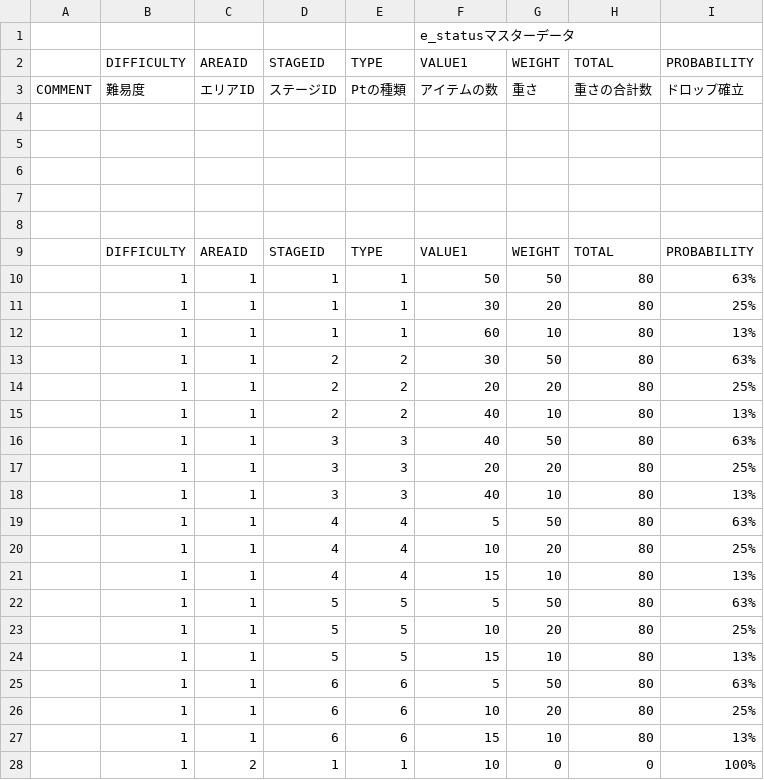
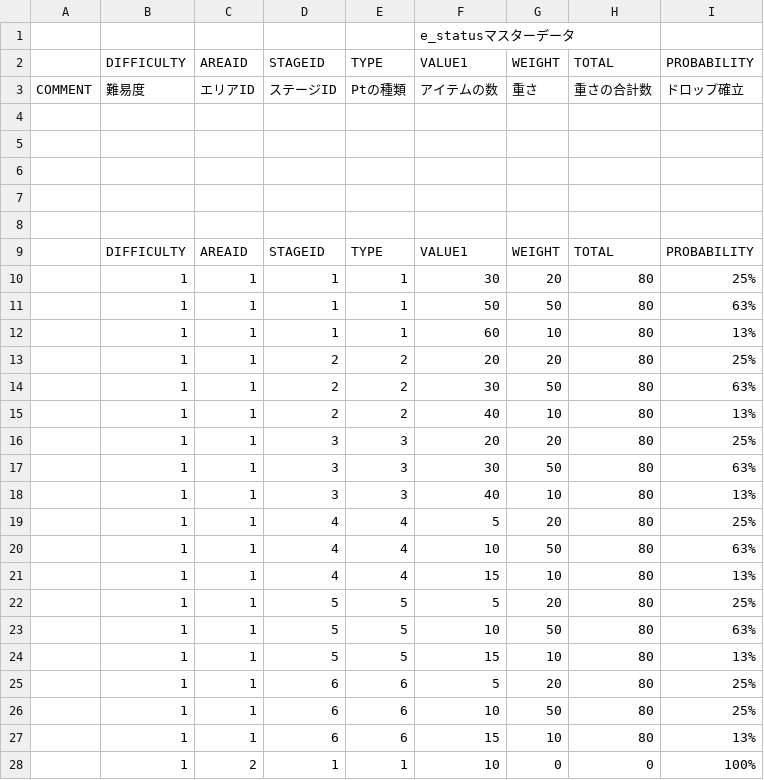
Before and after one commit to sca-nakano-22cge0017/SocialGameTeam, a CSV file: Assets/Nakano/Master/drop.csv, drawn as a sheet; only a part is shown.

```diff
--- a/Assets/Nakano/Master/drop.csv
+++ b/Assets/Nakano/Master/drop.csv
@@ -9,19 +9,19 @@ COMMENT,難易度,エリアID,ステージID,Ptの種類,アイテムの数,重
 ,DIFFICULTY,AREAID,STAGEID,TYPE,VALUE1,WEIGHT,TOTAL,PROBABILITY
+,1,1,1,1,30,20,80,25%
 ,1,1,1,1,50,50,80,63%
-,1,1,1,1,30,20,80,25%
 ,1,1,1,1,60,10,80,13%
+,1,1,2,2,20,20,80,25%
 ,1,1,2,2,30,50,80,63%
-,1,1,2,2,20,20,80,25%
 ,1,1,2,2,40,10,80,13%
-,1,1,3,3,40,50,80,63%
 ,1,1,3,3,20,20,80,25%
+,1,1,3,3,30,50,80,63%
 ,1,1,3,3,40,10,80,13%
-,1,1,4,4,5,50,80,63%
-,1,1,4,4,10,20,80,25%
+,1,1,4,4,5,20,80,25%
+,1,1,4,4,10,50,80,63%
 ,1,1,4,4,15,10,80,13%
-,1,1,5,5,5,50,80,63%
-,1,1,5,5,10,20,80,25%
+,1,1,5,5,5,20,80,25%
+,1,1,5,5,10,50,80,63%
 ,1,1,5,5,15,10,80,13%
-,1,1,6,6,5,50,80,63%
-,1,1,6,6,10,20,80,25%
+,1,1,6,6,5,20,80,25%
+,1,1,6,6,10,50,80,25%
 ,1,1,6,6,15,10,80,13%
```
Also changed, not shown: Assets/Nakano/Master/p_special.csv, 1 other file.
